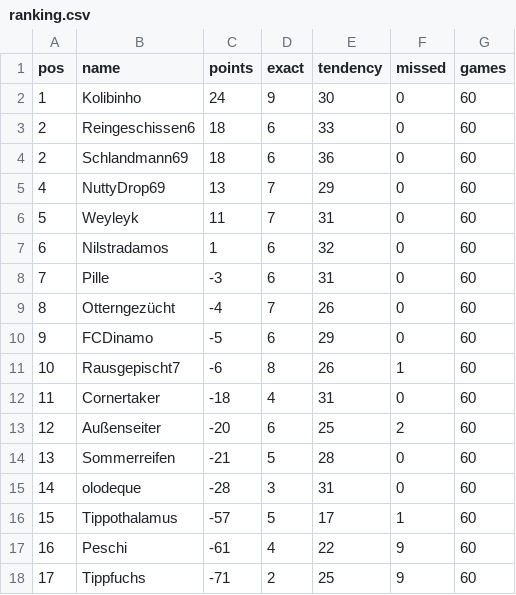
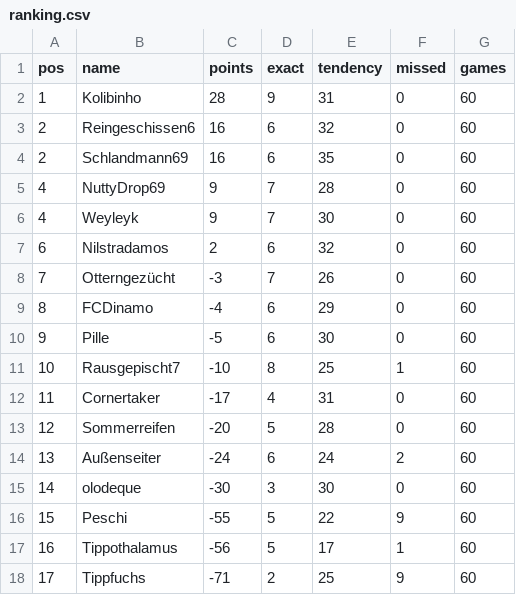
Before and after one commit to senickel/mexiko26-wertung, a CSV file: ranking.csv, drawn as a sheet.

Commit message:
update ranking

```diff
--- a/ranking.csv
+++ b/ranking.csv
@@ -1,18 +1,18 @@
 pos,name,points,exact,tendency,missed,games
-1,Kolibinho,24,9,30,0,60
-2,Reingeschissen6,18,6,33,0,60
-2,Schlandmann69,18,6,36,0,60
-4,NuttyDrop69,13,7,29,0,60
-5,Weyleyk,11,7,31,0,60
-6,Nilstradamos,1,6,32,0,60
-7,Pille,-3,6,31,0,60
-8,Otterngezücht,-4,7,26,0,60
-9,FCDinamo,-5,6,29,0,60
-10,Rausgepischt7,-6,8,26,1,60
-11,Cornertaker,-18,4,31,0,60
-12,Außenseiter,-20,6,25,2,60
-13,Sommerreifen,-21,5,28,0,60
-14,olodeque,-28,3,31,0,60
-15,Tippothalamus,-57,5,17,1,60
-16,Peschi,-61,4,22,9,60
+1,Kolibinho,28,9,31,0,60
+2,Reingeschissen6,16,6,32,0,60
+2,Schlandmann69,16,6,35,0,60
+4,NuttyDrop69,9,7,28,0,60
+4,Weyleyk,9,7,30,0,60
+6,Nilstradamos,2,6,32,0,60
+7,Otterngezücht,-3,7,26,0,60
+8,FCDinamo,-4,6,29,0,60
+9,Pille,-5,6,30,0,60
+10,Rausgepischt7,-10,8,25,1,60
+11,Cornertaker,-17,4,31,0,60
+12,Sommerreifen,-20,5,28,0,60
+13,Außenseiter,-24,6,24,2,60
+14,olodeque,-30,3,30,0,60
+15,Peschi,-55,5,22,9,60
+16,Tippothalamus,-56,5,17,1,60
 17,Tippfuchs,-71,2,25,9,60
```
Also changed, not shown: 18 other files.
